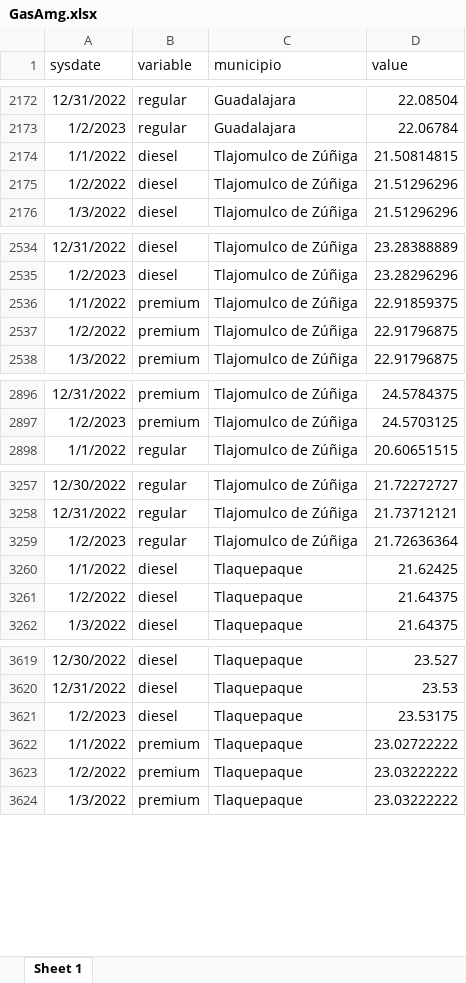
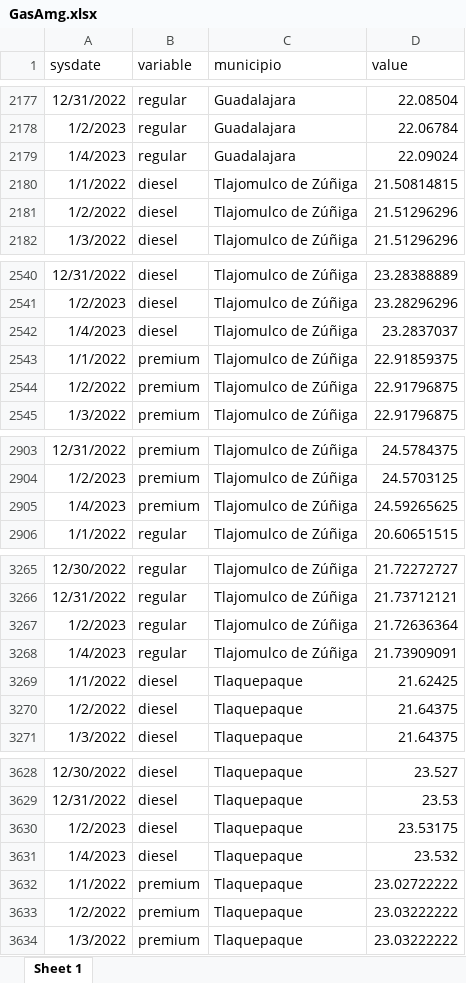
Before and after one commit to DIEEF-IIEG/SIE, an Excel workbook: GasAmg.xlsx, sheet Sheet 1, drawn as a sheet; only a part is shown, gaps mark what is left out; values as stored, in another font and other column widths than the file's, no borders; the diff covers the shown part only; the diff names each change by its address in the sheet, - before the commit and + after, or states it on an @@ line.

```diff
--- a/GasAmg.xlsx (sheet Sheet 1)
+++ b/GasAmg.xlsx (sheet Sheet 1)
+row 2179: 1/4/2023 | regular | Guadalajara | 22.09024
+row 2542: 1/4/2023 | diesel | Tlajomulco de Zúñiga | 23.2837037
+row 2905: 1/4/2023 | premium | Tlajomulco de Zúñiga | 24.59265625
+row 3268: 1/4/2023 | regular | Tlajomulco de Zúñiga | 21.73909091
+row 3631: 1/4/2023 | diesel | Tlaquepaque | 23.532
```
Also changed, not shown: 13 added rows elsewhere in this sheet, promedio.xlsx.
